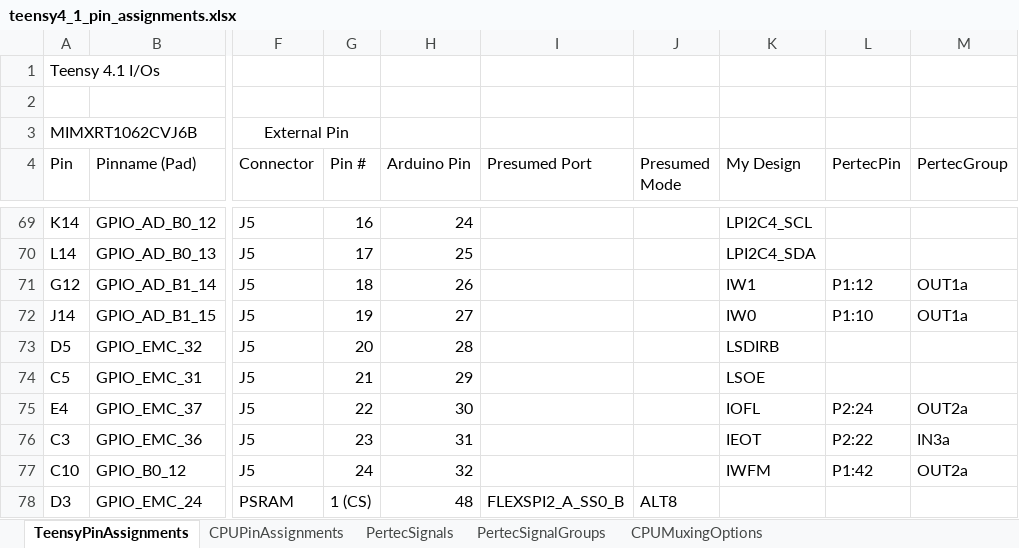
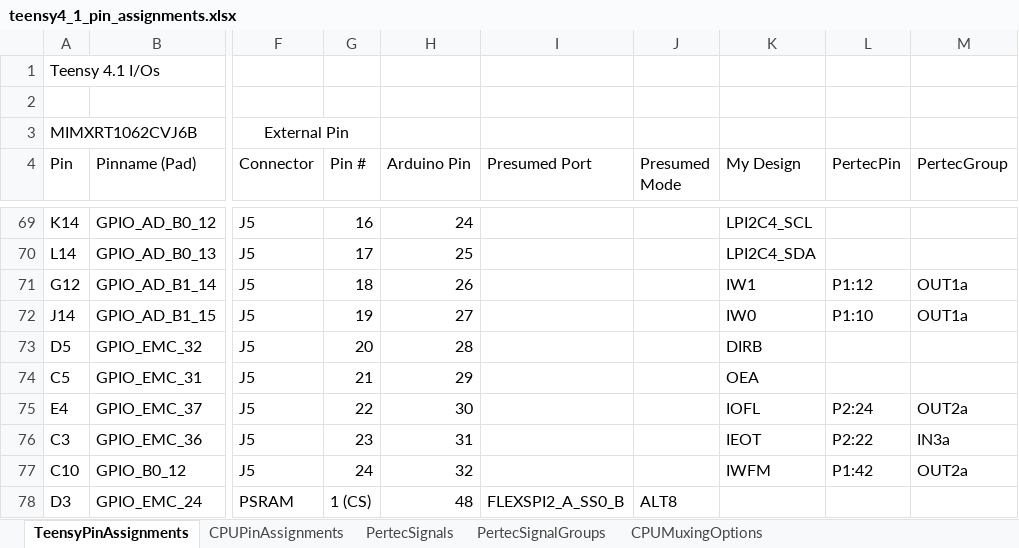
Before and after one commit to bjorend/pertexus, an Excel workbook: teensy4_1_pin_assignments.xlsx, sheet TeensyPinAssignments, drawn as a sheet; only a part is shown, gaps mark what is left out; values as stored, in another font and other column widths than the file's, no borders; table styles not drawn; the diff names each change by its address in the sheet, - before the commit and + after, or states it on an @@ line.

Commit message:
Corrected names of OEA and DIRA/DIRB signals

```diff
--- a/teensy4_1_pin_assignments.xlsx (sheet TeensyPinAssignments)
+++ b/teensy4_1_pin_assignments.xlsx (sheet TeensyPinAssignments)
-K73 (My Design): LSDIRB
+K73 (My Design): DIRB
-K74 (My Design): LSOE
+K74 (My Design): OEA
```
